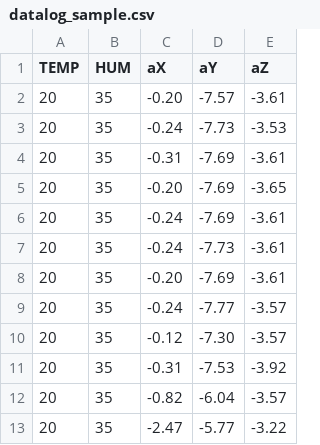
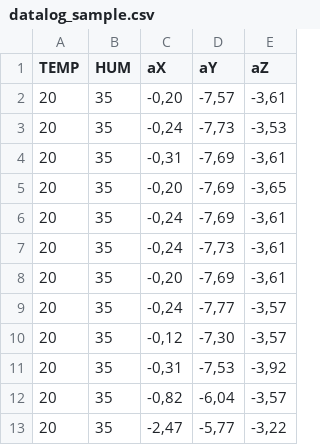
Before and after one commit to maddsua/remotesensorboard, a CSV file: _doc/datalog_sample.csv, drawn as a sheet; only a part is shown; the diff covers the shown part only.

Commit message:
Update datalog_sample.csv

```diff
--- a/_doc/datalog_sample.csv
+++ b/_doc/datalog_sample.csv
@@ -1,13 +1,13 @@
 TEMP;HUM;aX;aY;aZ
-20;35;-0.20;-7.57;-3.61
-20;35;-0.24;-7.73;-3.53
-20;35;-0.31;-7.69;-3.61
-20;35;-0.20;-7.69;-3.65
-20;35;-0.24;-7.69;-3.61
-20;35;-0.24;-7.73;-3.61
-20;35;-0.20;-7.69;-3.61
-20;35;-0.24;-7.77;-3.57
-20;35;-0.12;-7.30;-3.57
-20;35;-0.31;-7.53;-3.92
-20;35;-0.82;-6.04;-3.57
-20;35;-2.47;-5.77;-3.22
+20;35;-0,20;-7,57;-3,61
+20;35;-0,24;-7,73;-3,53
+20;35;-0,31;-7,69;-3,61
+20;35;-0,20;-7,69;-3,65
+20;35;-0,24;-7,69;-3,61
+20;35;-0,24;-7,73;-3,61
+20;35;-0,20;-7,69;-3,61
+20;35;-0,24;-7,77;-3,57
+20;35;-0,12;-7,30;-3,57
+20;35;-0,31;-7,53;-3,92
+20;35;-0,82;-6,04;-3,57
+20;35;-2,47;-5,77;-3,22
```
Also changed, not shown: 93 edited cells elsewhere in this file.
